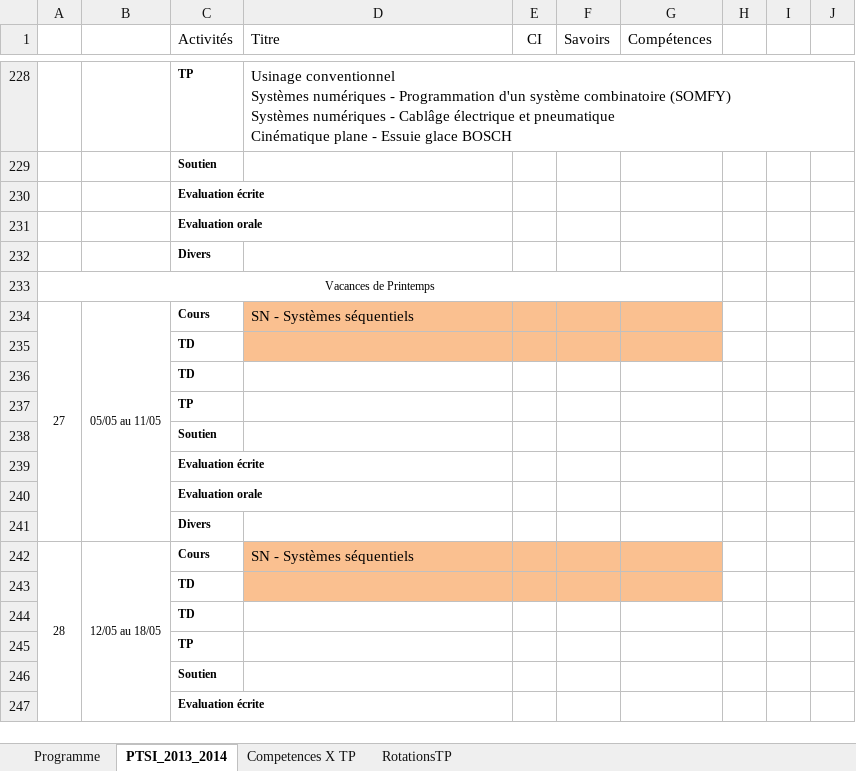
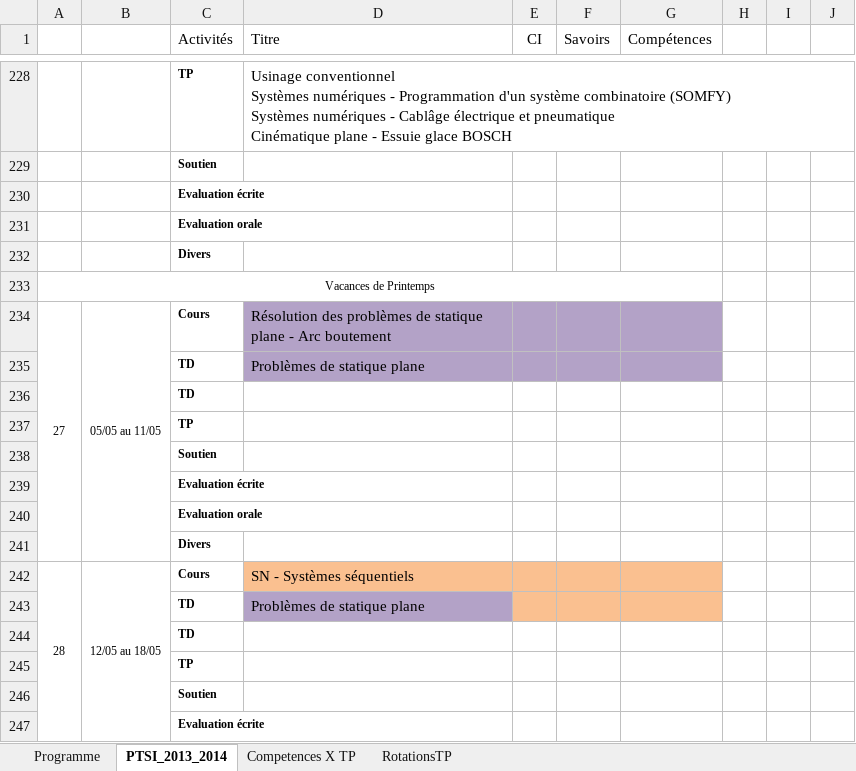
Before and after one commit to xpessoles/PTSI, an Excel workbook: Progression/Progression_PTSI_2013-2014.xlsx, sheet PTSI_2013_2014, drawn as a sheet; only a part is shown, gaps mark what is left out; values as stored, in another font and other column widths than the file's, no borders; charts and pictures and conditional formats not drawn; the diff names each change by its address in the sheet, - before the commit and + after, or states it on an @@ line.

```diff
--- a/Progression/Progression_PTSI_2013-2014.xlsx (sheet PTSI_2013_2014)
+++ b/Progression/Progression_PTSI_2013-2014.xlsx (sheet PTSI_2013_2014)
-D234 (Titre): SN - Systèmes séquentiels
+D234 (Titre): Résolution des problèmes de statique plane - Arc boutement
-D234:G235 fill: #FAC090
+D234:G235 fill: #B3A2C7
-D235 (Titre): (empty)
+D235 (Titre): Problèmes de statique plane
-D243 (Titre): (empty)
+D243 (Titre): Problèmes de statique plane
-D243 fill: #FAC090
+D243 fill: #B3A2C7
```
Also changed, not shown: sheet Programme, 3 other files.
